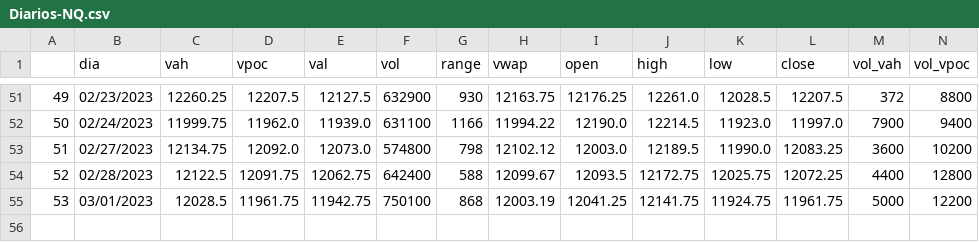
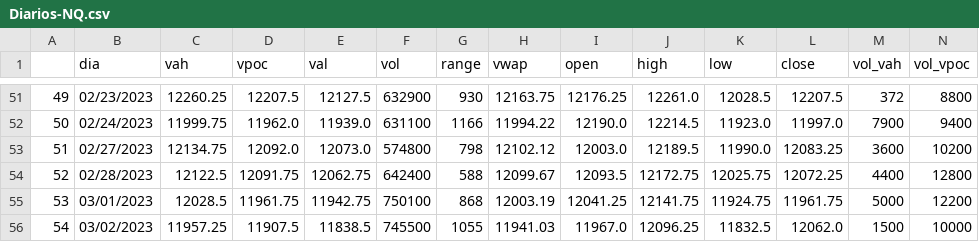
Before and after one commit to jbrass/Dashboard-Trader, a CSV file: Operativa/Diarios-NQ.csv, drawn as a sheet; only a part is shown, gaps mark what is left out; rows hold the shown columns only; the diff names each change by its address in the sheet, - before the commit and + after, or states it on an @@ line.

```diff
--- a/Operativa/Diarios-NQ.csv
+++ b/Operativa/Diarios-NQ.csv
+row 56: 54 | 03/02/2023 | 11957.25 | 11907.5 | 11838.5 | 745500 | 1055 | 11941.03 | 11967.0 | 12096.25 | 11832.5 | 12062.0 | 1500 | 10000
```
Also changed, not shown: Operativa/Diarios-ES.csv.
